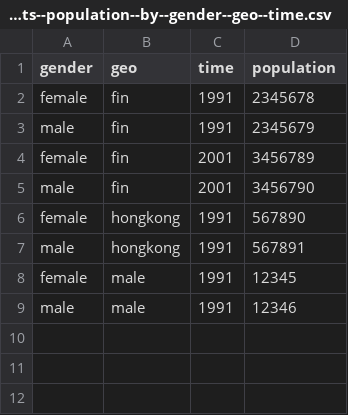
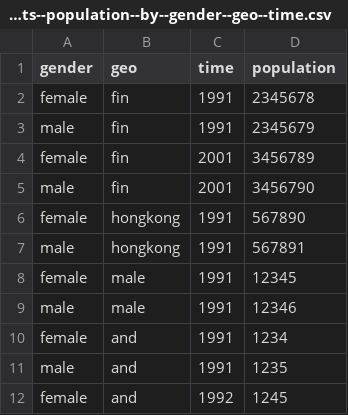
Before and after one commit to Gapminder/big-waffle-ddf-testdata, a CSV file: v0/ddf--datapoints--population--by--gender--geo--time.csv, drawn as a sheet; the diff names each change by its address in the sheet, - before the commit and + after, or states it on an @@ line.

```diff
--- a/v0/ddf--datapoints--population--by--gender--geo--time.csv
+++ b/v0/ddf--datapoints--population--by--gender--geo--time.csv
+row 10: female | and | 1991 | 1234
+row 11: male | and | 1991 | 1235
+row 12: female | and | 1992 | 1245
```
Also changed, not shown: v0/ddf--entities--geo--country.csv.
